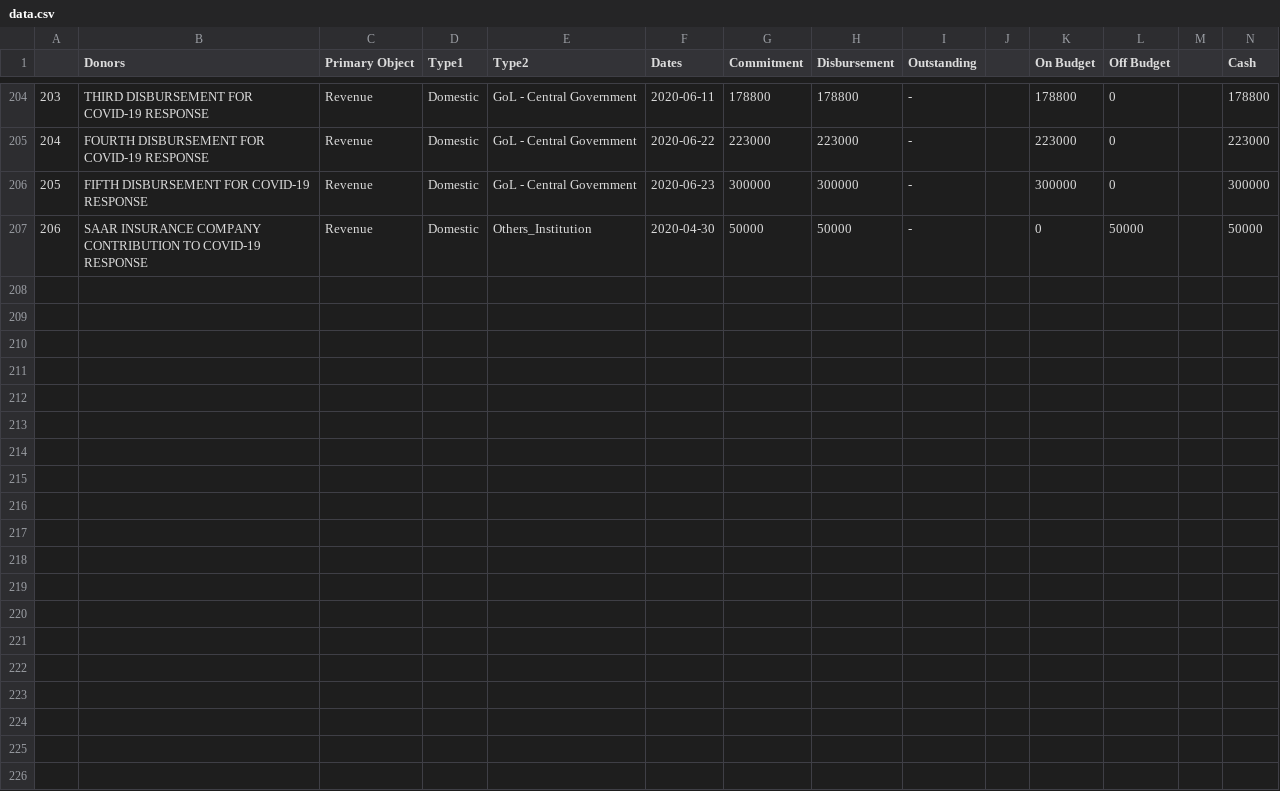
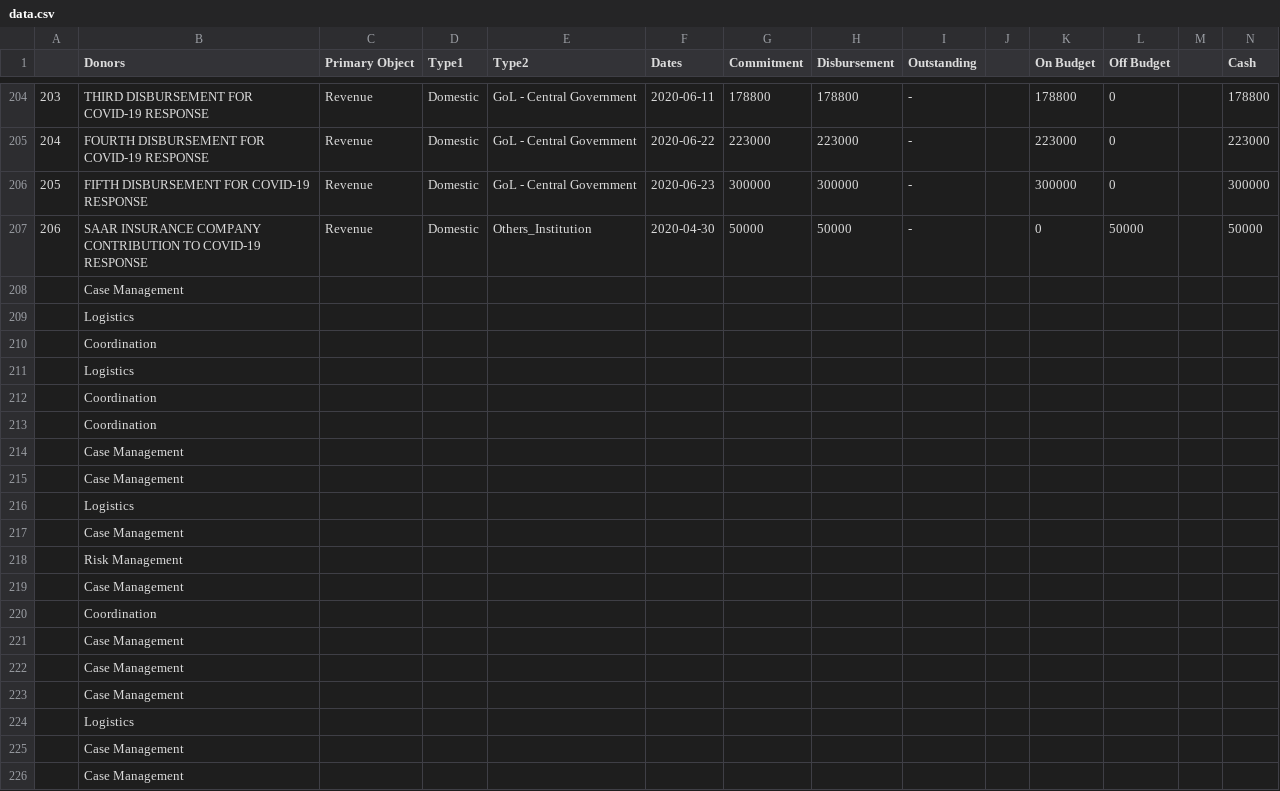
Before and after one commit to bsi-liberia/covid19-liberia-data, a CSV file: data.csv, drawn as a sheet; only a part is shown, gaps mark what is left out; rows hold the shown columns only; the diff covers the shown part only; the diff names each change by its address in the sheet, - before the commit and + after, or states it on an @@ line.

```diff
--- a/data.csv
+++ b/data.csv
+row 208:  | Case Management
+row 209:  | Logistics
+row 210:  | Coordination
+row 211:  | Logistics
+row 212:  | Coordination
+row 213:  | Coordination
+row 214:  | Case Management
+row 215:  | Case Management
+row 216:  | Logistics
+row 217:  | Case Management
+row 218:  | Risk Management
+row 219:  | Case Management
+row 220:  | Coordination
+row 221:  | Case Management
+row 222:  | Case Management
+row 223:  | Case Management
+row 224:  | Logistics
+row 225:  | Case Management
+row 226:  | Case Management
```
Also changed, not shown: 113 added rows elsewhere in this file.
